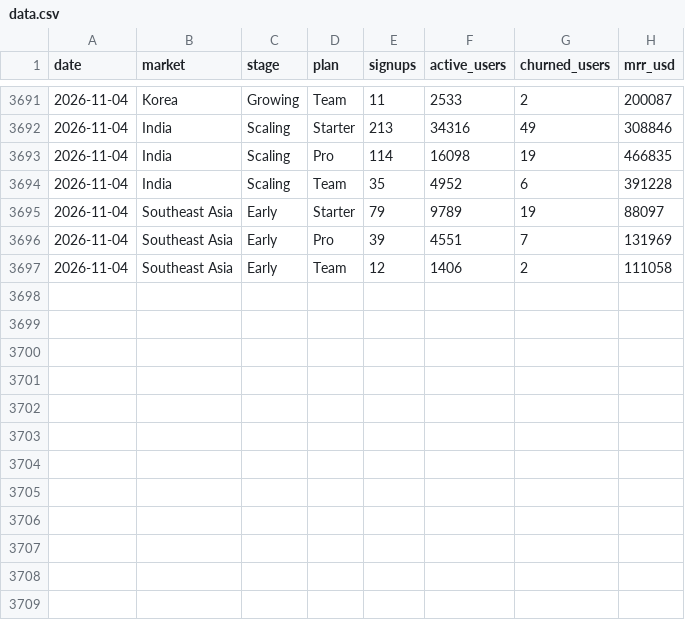
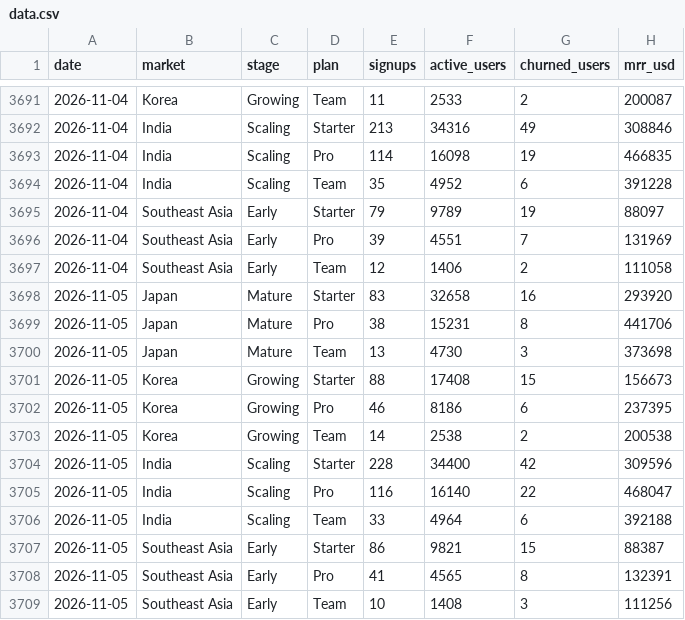
Before and after one commit to theyvetteliu-commits/auto-kpi-dashboard, a CSV file: data.csv, drawn as a sheet; only a part is shown, gaps mark what is left out; the diff names each change by its address in the sheet, - before the commit and + after, or states it on an @@ line.

```diff
--- a/data.csv
+++ b/data.csv
+row 3698: 2026-11-05 | Japan | Mature | Starter | 83 | 32658 | 16 | 293920
+row 3699: 2026-11-05 | Japan | Mature | Pro | 38 | 15231 | 8 | 441706
+row 3700: 2026-11-05 | Japan | Mature | Team | 13 | 4730 | 3 | 373698
+row 3701: 2026-11-05 | Korea | Growing | Starter | 88 | 17408 | 15 | 156673
+row 3702: 2026-11-05 | Korea | Growing | Pro | 46 | 8186 | 6 | 237395
+row 3703: 2026-11-05 | Korea | Growing | Team | 14 | 2538 | 2 | 200538
+row 3704: 2026-11-05 | India | Scaling | Starter | 228 | 34400 | 42 | 309596
+row 3705: 2026-11-05 | India | Scaling | Pro | 116 | 16140 | 22 | 468047
+row 3706: 2026-11-05 | India | Scaling | Team | 33 | 4964 | 6 | 392188
+row 3707: 2026-11-05 | Southeast Asia | Early | Starter | 86 | 9821 | 15 | 88387
+row 3708: 2026-11-05 | Southeast Asia | Early | Pro | 41 | 4565 | 8 | 132391
+row 3709: 2026-11-05 | Southeast Asia | Early | Team | 10 | 1408 | 3 | 111256
```
Also changed, not shown: 1 other file.
